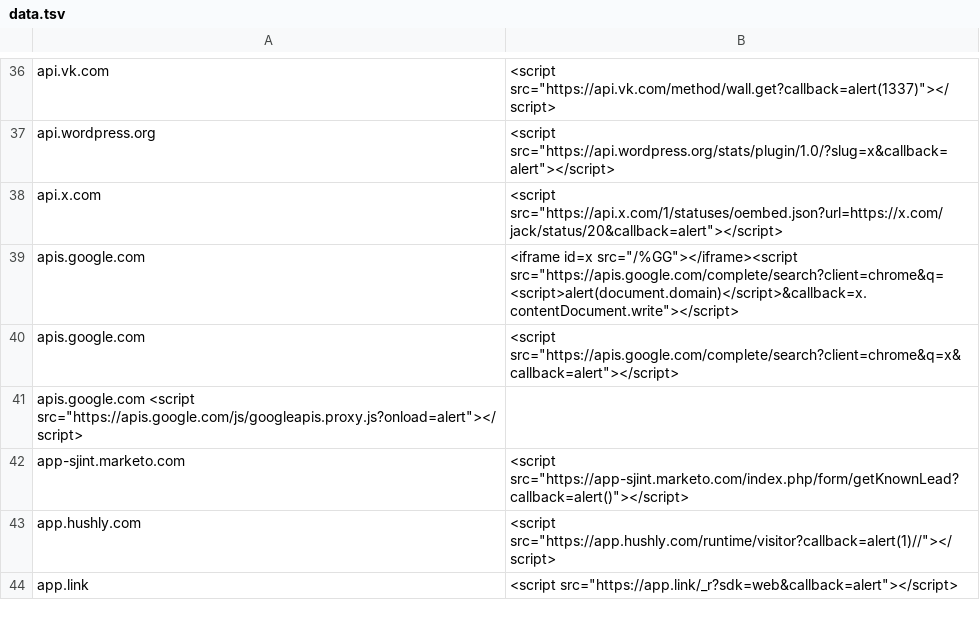
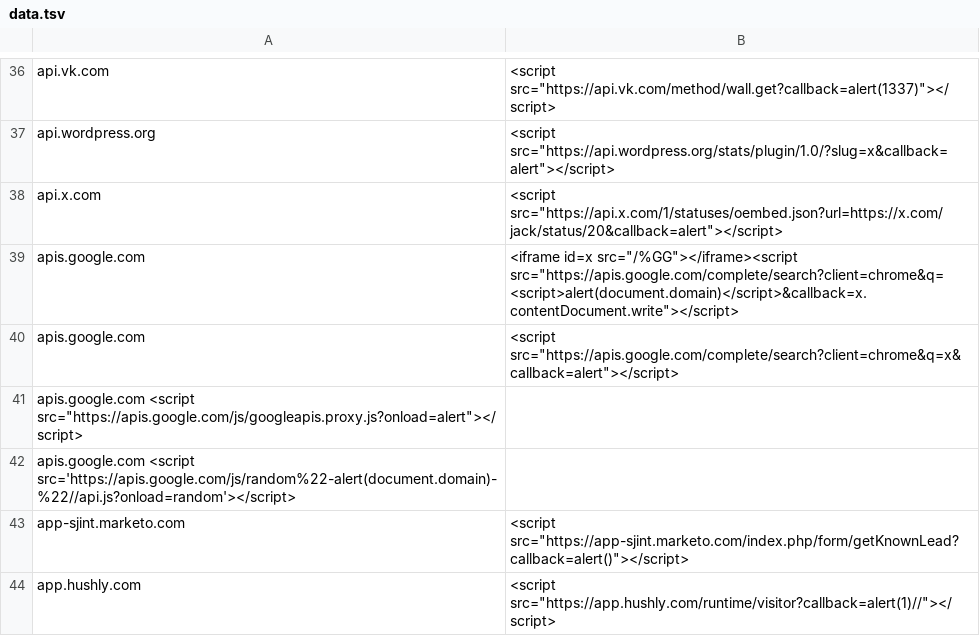
Before and after one commit to renniepak/CSPBypass, a TSV file: data.tsv, drawn as a sheet; only a part is shown, gaps mark what is left out; the shorter side is filled out with more unchanged rows; the diff names each change by its address in the sheet, - before the commit and + after, or states it on an @@ line.

```diff
--- a/data.tsv
+++ b/data.tsv
+row 42: apis.google.com <script src='https://apis.google.com/js/random%22-alert(document.domain)-%22//api.js?onload=random'></script>
```
Also changed, not shown: 1 other file.
